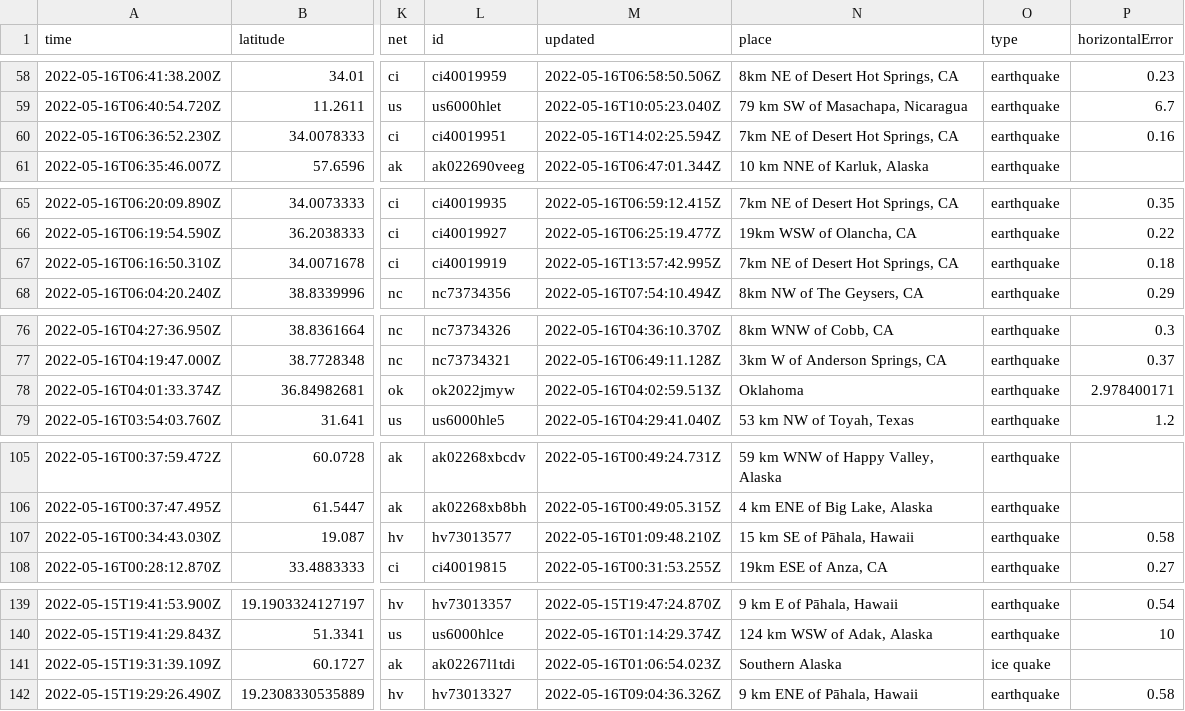
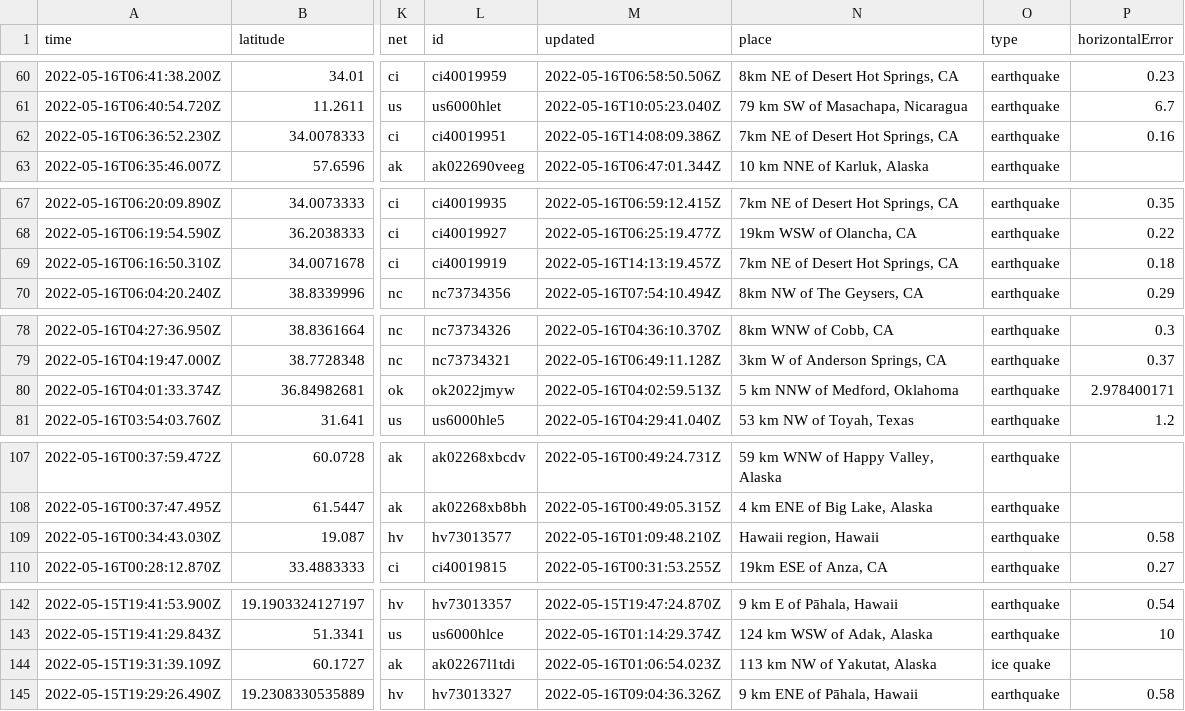
Before and after one commit to cveltri/my-data-robot, a CSV file: usgs_current.csv, drawn as a sheet; only a part is shown, gaps mark what is left out; addresses are those after the commit; the diff covers the shown part only; the diff names each change by its address in the sheet, - before the commit and + after, or states it on an @@ line.

```diff
--- a/usgs_current.csv
+++ b/usgs_current.csv
-M62 (updated): 2022-05-16T14:02:25.594Z
+M62 (updated): 2022-05-16T14:08:09.386Z
-M69 (updated): 2022-05-16T13:57:42.995Z
+M69 (updated): 2022-05-16T14:13:19.457Z
-N80 (place): Oklahoma
+N80 (place): 5 km NNW of Medford, Oklahoma
-N109 (place): 15 km SE of Pāhala, Hawaii
+N109 (place): Hawaii region, Hawaii
-N144 (place): Southern Alaska
+N144 (place): 113 km NW of Yakutat, Alaska
```
Also changed, not shown: 4 added rows, 4 removed rows and 2 edited cells elsewhere in this file.
